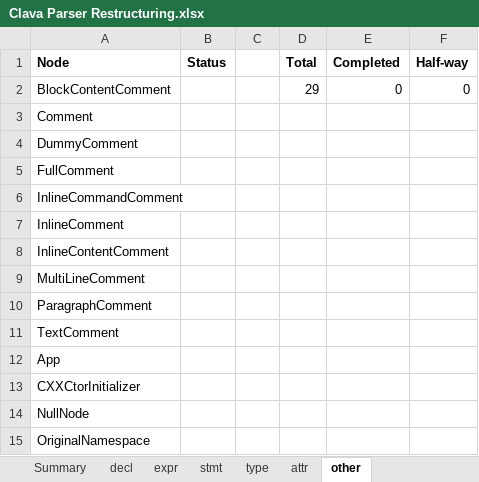
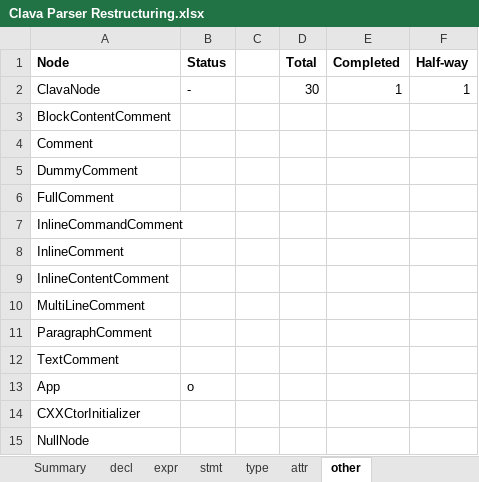
Before and after one commit to specs-feup/clava, an Excel workbook: Clava Parser Restructuring.xlsx, sheet other, drawn as a sheet; only a part is shown; the shorter side is filled out with more unchanged rows; values as stored, in another font and other column widths than the file's, no borders; conditional formats not drawn; addresses are those after the commit; the diff names each change by its address in the sheet, - before the commit and + after, or states it on an @@ line.

Commit message:
Updates Clava Restructuring Excel

```diff
--- a/Clava Parser Restructuring.xlsx (sheet other)
+++ b/Clava Parser Restructuring.xlsx (sheet other)
+row 2: ClavaNode | - |  | 30 | 1 | 1
-D3 (Total): 29
+D3 (Total): (empty)
-E3 (Completed): 0
+E3 (Completed): (empty)
-F3 (Half-way): 0
+F3 (Half-way): (empty)
-B13 (Status): (empty)
+B13 (Status): o
```
Also changed, not shown: sheet expr, sheet type, sheet attr, sheet Summary, sheet stmt, sheet decl.
